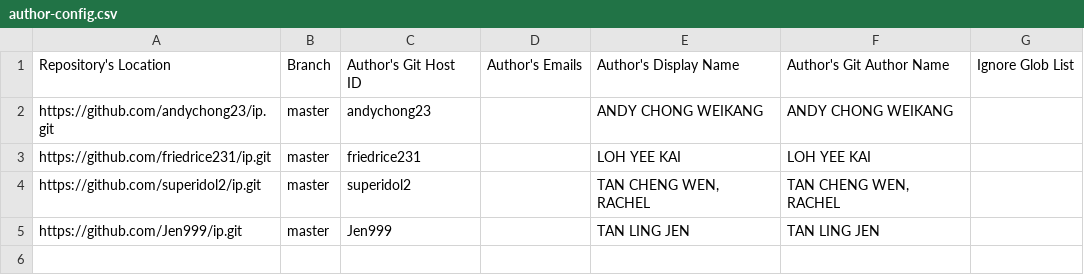
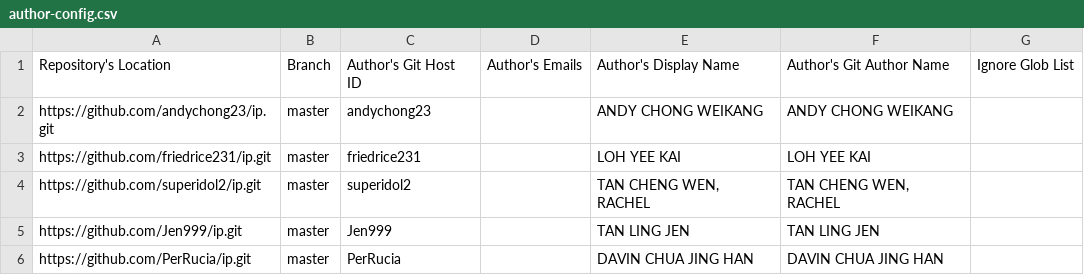
Before and after one commit to nus-cs2103de-ay2425s2/tp-code-dashboard, a CSV file: configs/author-config.csv, drawn as a sheet; the diff names each change by its address in the sheet, - before the commit and + after, or states it on an @@ line.

```diff
--- a/configs/author-config.csv
+++ b/configs/author-config.csv
+row 6: https://github.com/PerRucia/ip.git | master | PerRucia |  | DAVIN CHUA JING HAN | DAVIN CHUA JING HAN
```
Also changed, not shown: configs/repo-config.csv.
